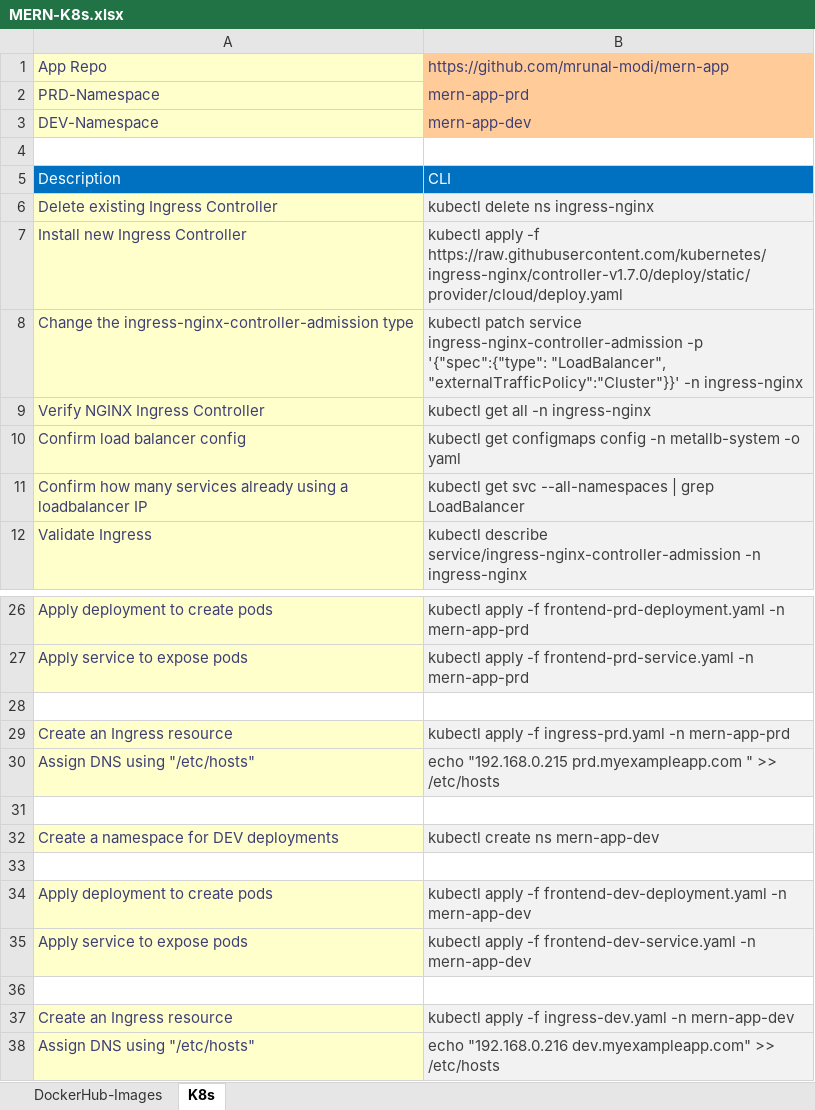
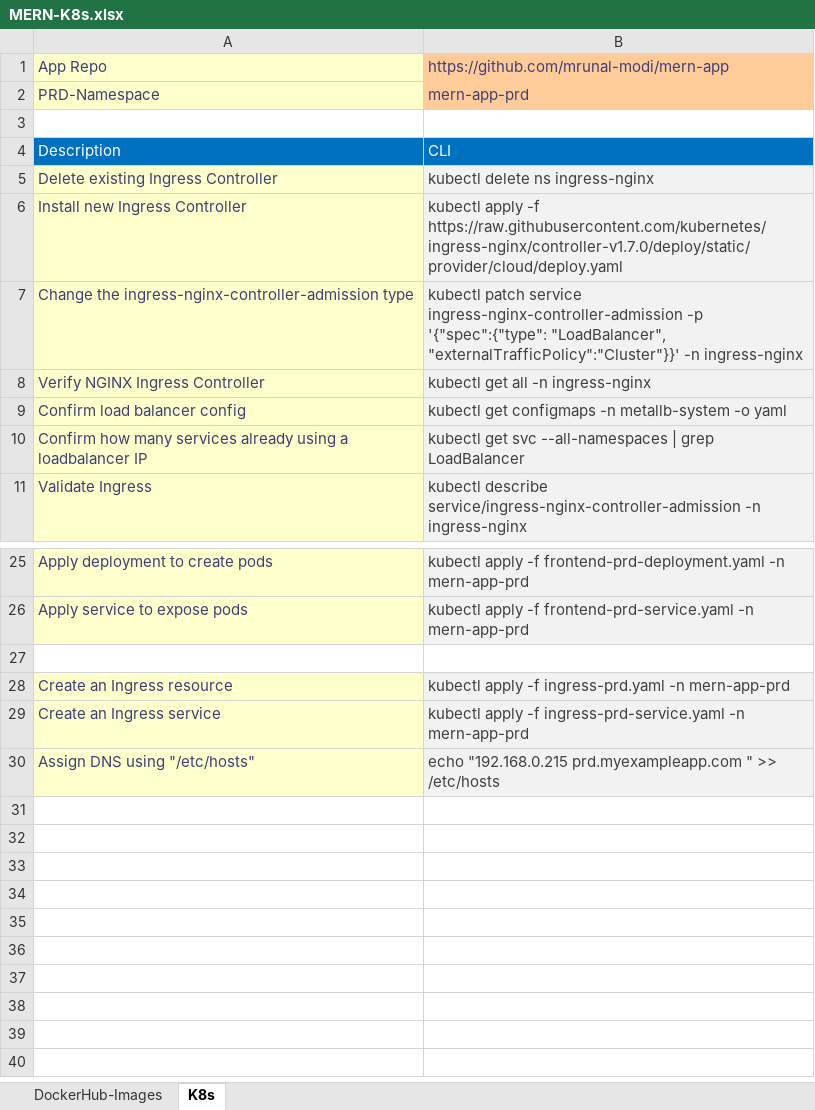
Before and after one commit to mrunal-modi/mern-app, an Excel workbook: k8s/MERN-K8s.xlsx, sheet K8s, drawn as a sheet; only a part is shown, gaps mark what is left out; values as stored, in another font and other column widths than the file's, no borders; removed rows and columns are numbered as before the commit, all else as after; the diff names each change by its address in the sheet, - before the commit and + after, or states it on an @@ line.

Commit message:
xlsx

```diff
--- a/k8s/MERN-K8s.xlsx (sheet K8s)
+++ b/k8s/MERN-K8s.xlsx (sheet K8s)
-row 3: DEV-Namespace | mern-app-dev
-B9: …get configmaps config -n metallb-system…
+B9: …get configmaps -n metallb-system…
+row 29: Create an Ingress service | kubectl apply -f ingress-prd-service.yaml -n mern-app-prd
-row 31: (empty)
-row 32: Create a namespace for DEV deployments | kubectl create ns mern-app-dev
-row 33: (empty)
-row 34: Apply deployment to create pods | kubectl apply -f frontend-dev-deployment.yaml -n mern-app-dev
-row 35: Apply service to expose pods | kubectl apply -f frontend-dev-service.yaml -n mern-app-dev
-row 36: (empty)
-row 37: Create an Ingress resource | kubectl apply -f ingress-dev.yaml -n mern-app-dev
-row 38: Assign DNS using "/etc/hosts" | echo "192.168.0.216 dev.myexampleapp.com" >> /etc/hosts
```
